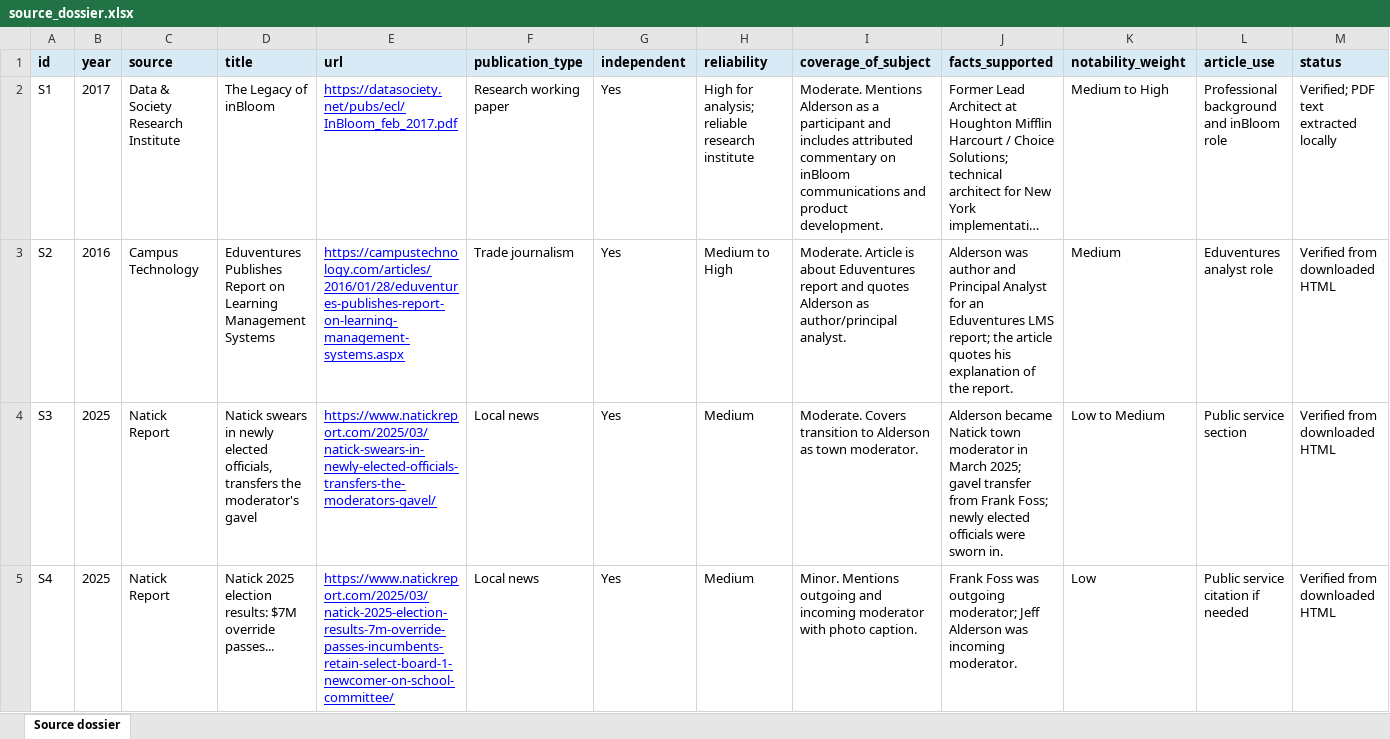
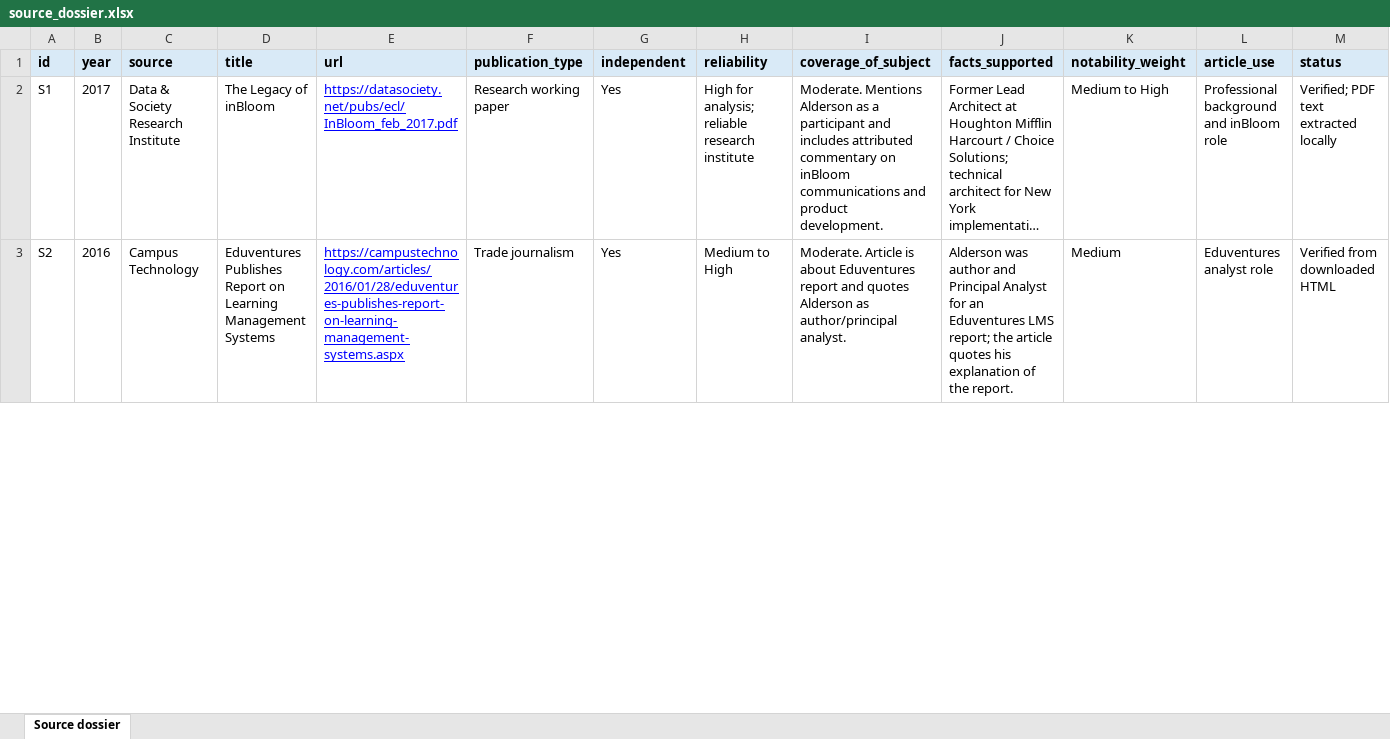
Before and after one commit to connectjeff/wikipedia-article, an Excel workbook: dossier/source_dossier.xlsx, sheet Source dossier, drawn as a sheet; only a part is shown; long unchanged cells end in …; values as stored, in another font and other column widths than the file's, no borders; removed rows and columns are numbered as before the commit, all else as after; rows hold the shown columns only; the diff covers the shown part only; the diff names each change by its address in the sheet, - before the commit and + after, or states it on an @@ line.

Commit message:
Expand local news source dossier

```diff
--- a/dossier/source_dossier.xlsx (sheet Source dossier)
+++ b/dossier/source_dossier.xlsx (sheet Source dossier)
-row 4: S3 | 2025 | Natick Report | Natick swears in newly elected officials, transfers the moderator's gavel | https://www.natickreport.com/2025/03/natick-swears-in-newly-elected-officials-transfers-the-moderators-gavel/ | Local news | Yes | Medium | Moderate. Covers transition to Alderson as town moderator. | Alderson became Natick town moderator in March 2025; gavel transfer from Frank Foss; newly elected officials were sworn in. | Low to Medium | Public service section | Verified from downloaded HTML
-row 5: S4 | 2025 | Natick Report | Natick 2025 election results: $7M override passes... | https://www.natickreport.com/2025/03/natick-2025-election-results-7m-override-passes-incumbents-retain-select-board-1-newcomer-on-school-committee/ | Local news | Yes | Medium | Minor. Mentions outgoing and incoming moderator with photo caption. | Frank Foss was outgoing moderator; Jeff Alderson was incoming moderator. | Low | Public service citation if needed | Verified from downloaded HTML
```
Also changed, not shown: 28 added rows and 2 removed rows elsewhere in this sheet, 40 other files.
